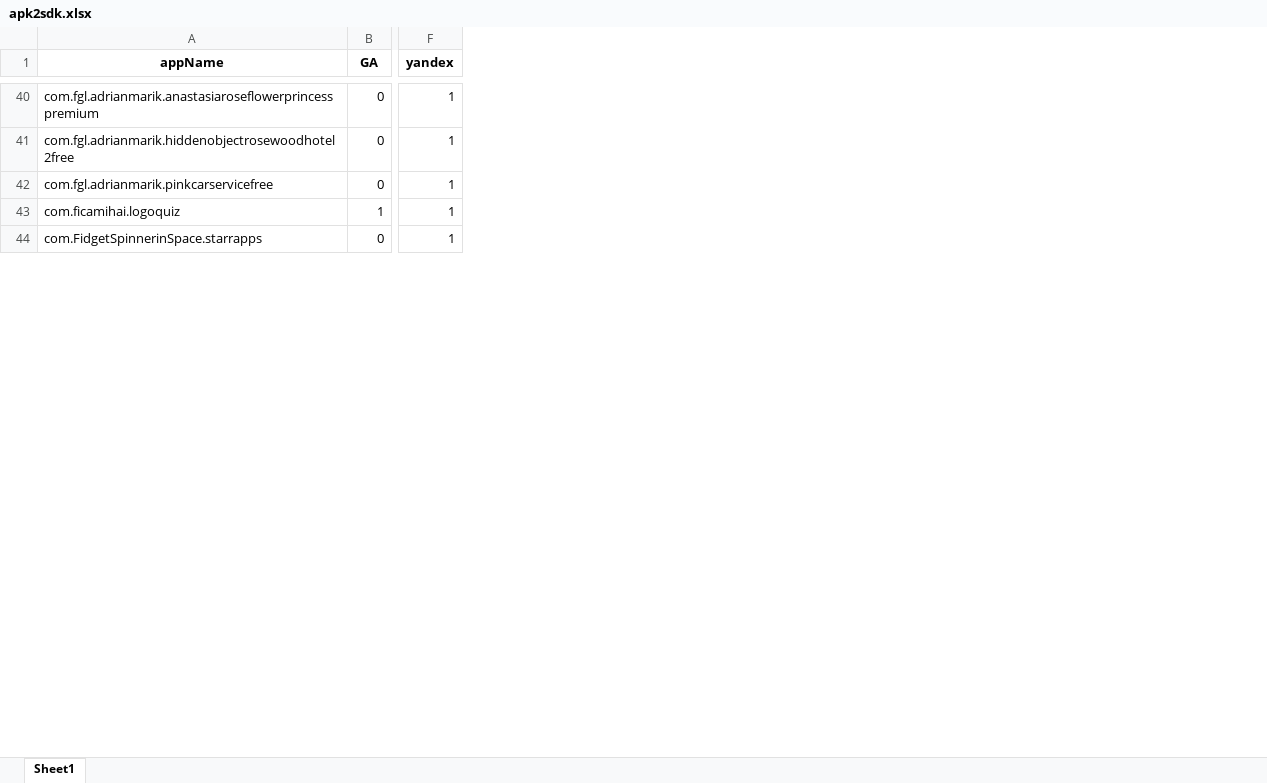
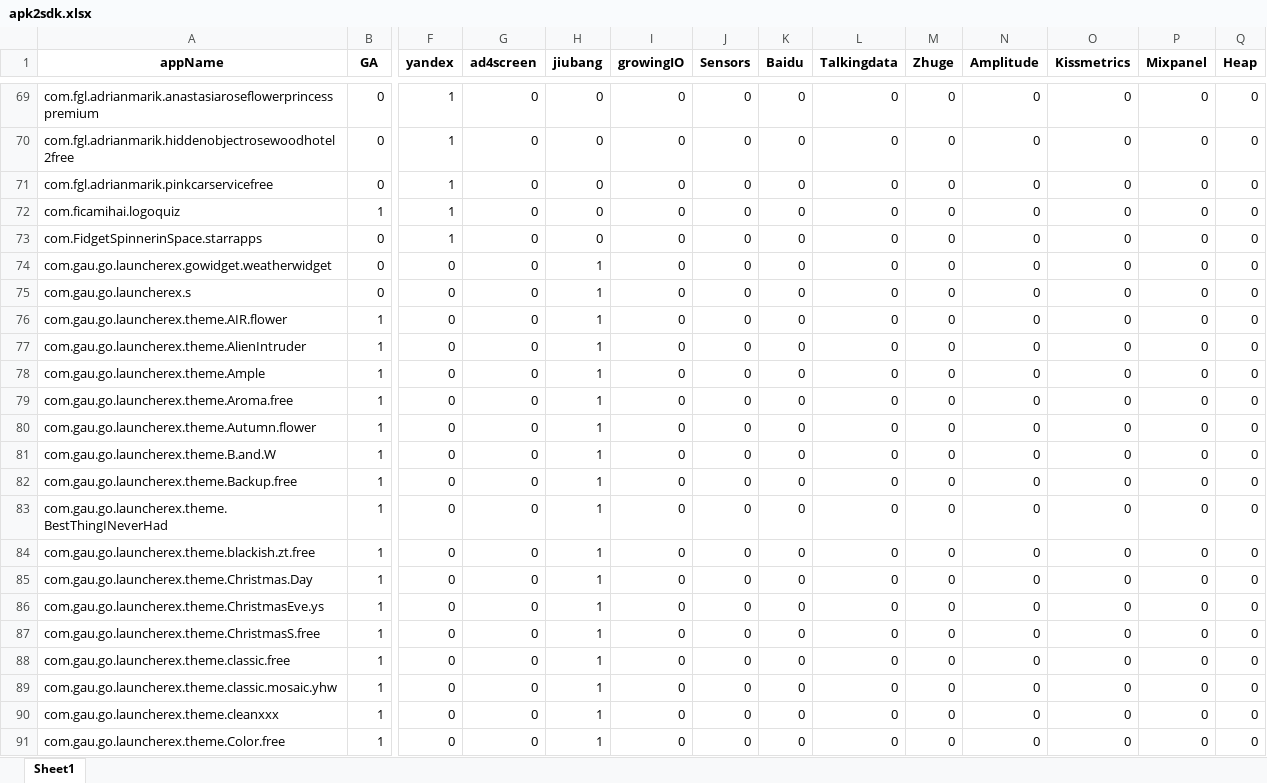
Before and after one commit to Android-group-repositories/SDKDetector, an Excel workbook: apk2sdk.xlsx, sheet Sheet1, drawn as a sheet; only a part is shown, gaps mark what is left out; values as stored, in another font and other column widths than the file's, no borders; rows hold the shown columns only; the diff covers the shown part only; the diff names each change by its address in the sheet, - before the commit and + after, or states it on an @@ line.

```diff
--- a/apk2sdk.xlsx (sheet Sheet1)
+++ b/apk2sdk.xlsx (sheet Sheet1)
+column G (ad4screen), rows 69-73: all 0
+column H (jiubang), rows 69-73: all 0
+column I (growingIO), rows 69-73: all 0
+column J (Sensors), rows 69-73: all 0
+column K (Baidu), rows 69-73: all 0
+column L (Talkingdata), rows 69-73: all 0
+column M (Zhuge), rows 69-73: all 0
+column N (Amplitude), rows 69-73: all 0
+column O (Kissmetrics), rows 69-73: all 0
+column P (Mixpanel), rows 69-73: all 0
+column Q (Heap), rows 69-73: all 0
+row 74: com.gau.go.launcherex.gowidget.weatherwidget | 0 | 0 | 0 | 1 | 0 | 0 | 0 | 0 | 0 | 0 | 0 | 0 | 0
+row 75: com.gau.go.launcherex.s | 0 | 0 | 0 | 1 | 0 | 0 | 0 | 0 | 0 | 0 | 0 | 0 | 0
+row 76: com.gau.go.launcherex.theme.AIR.flower | 1 | 0 | 0 | 1 | 0 | 0 | 0 | 0 | 0 | 0 | 0 | 0 | 0
+row 77: com.gau.go.launcherex.theme.AlienIntruder | 1 | 0 | 0 | 1 | 0 | 0 | 0 | 0 | 0 | 0 | 0 | 0 | 0
+row 78: com.gau.go.launcherex.theme.Ample | 1 | 0 | 0 | 1 | 0 | 0 | 0 | 0 | 0 | 0 | 0 | 0 | 0
+row 79: com.gau.go.launcherex.theme.Aroma.free | 1 | 0 | 0 | 1 | 0 | 0 | 0 | 0 | 0 | 0 | 0 | 0 | 0
+row 80: com.gau.go.launcherex.theme.Autumn.flower | 1 | 0 | 0 | 1 | 0 | 0 | 0 | 0 | 0 | 0 | 0 | 0 | 0
+row 81: com.gau.go.launcherex.theme.B.and.W | 1 | 0 | 0 | 1 | 0 | 0 | 0 | 0 | 0 | 0 | 0 | 0 | 0
+row 82: com.gau.go.launcherex.theme.Backup.free | 1 | 0 | 0 | 1 | 0 | 0 | 0 | 0 | 0 | 0 | 0 | 0 | 0
+row 83: com.gau.go.launcherex.theme.BestThingINeverHad | 1 | 0 | 0 | 1 | 0 | 0 | 0 | 0 | 0 | 0 | 0 | 0 | 0
+row 84: com.gau.go.launcherex.theme.blackish.zt.free | 1 | 0 | 0 | 1 | 0 | 0 | 0 | 0 | 0 | 0 | 0 | 0 | 0
+row 85: com.gau.go.launcherex.theme.Christmas.Day | 1 | 0 | 0 | 1 | 0 | 0 | 0 | 0 | 0 | 0 | 0 | 0 | 0
+row 86: com.gau.go.launcherex.theme.ChristmasEve.ys | 1 | 0 | 0 | 1 | 0 | 0 | 0 | 0 | 0 | 0 | 0 | 0 | 0
+row 87: com.gau.go.launcherex.theme.ChristmasS.free | 1 | 0 | 0 | 1 | 0 | 0 | 0 | 0 | 0 | 0 | 0 | 0 | 0
+row 88: com.gau.go.launcherex.theme.classic.free | 1 | 0 | 0 | 1 | 0 | 0 | 0 | 0 | 0 | 0 | 0 | 0 | 0
+row 89: com.gau.go.launcherex.theme.classic.mosaic.yhw | 1 | 0 | 0 | 1 | 0 | 0 | 0 | 0 | 0 | 0 | 0 | 0 | 0
+row 90: com.gau.go.launcherex.theme.cleanxxx | 1 | 0 | 0 | 1 | 0 | 0 | 0 | 0 | 0 | 0 | 0 | 0 | 0
+row 91: com.gau.go.launcherex.theme.Color.free | 1 | 0 | 0 | 1 | 0 | 0 | 0 | 0 | 0 | 0 | 0 | 0 | 0
```
Also changed, not shown: 41 added rows elsewhere in this sheet, sdk2apk.xlsx, 3 other files.
